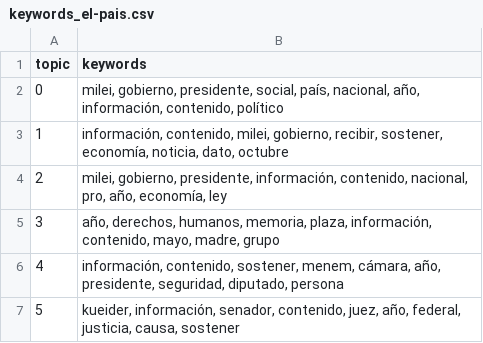
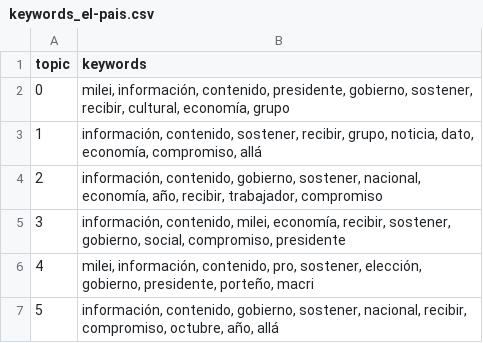
Before and after one commit to Danikim01/NLP-media-analysis, a CSV file: outputs/experiment2/keywords_el-pais.csv, drawn as a sheet.

Commit message:
Add experiment 2 LDA results and visualizations

```diff
--- a/outputs/experiment2/keywords_el-pais.csv
+++ b/outputs/experiment2/keywords_el-pais.csv
@@ -1,7 +1,7 @@
 topic,keywords
-0,"milei, gobierno, presidente, social, país, nacional, año, información, contenido, político"
-1,"información, contenido, milei, gobierno, recibir, sostener, economía, noticia, dato, octubre"
-2,"milei, gobierno, presidente, información, contenido, nacional, pro, año, economía, ley"
-3,"año, derechos, humanos, memoria, plaza, información, contenido, mayo, madre, grupo"
-4,"información, contenido, sostener, menem, cámara, año, presidente, seguridad, diputado, persona"
-5,"kueider, información, senador, contenido, juez, año, federal, justicia, causa, sostener"
+0,"milei, información, contenido, presidente, gobierno, sostener, recibir, cultural, economía, grupo"
+1,"información, contenido, sostener, recibir, grupo, noticia, dato, economía, compromiso, allá"
+2,"información, contenido, gobierno, sostener, nacional, economía, año, recibir, trabajador, compromiso"
+3,"información, contenido, milei, economía, recibir, sostener, gobierno, social, compromiso, presidente"
+4,"milei, información, contenido, pro, sostener, elección, gobierno, presidente, porteño, macri"
+5,"información, contenido, gobierno, sostener, nacional, recibir, compromiso, octubre, año, allá"
```
Also changed, not shown: outputs/experiment2/keywords_economia.csv, outputs/experiment2/keywords_el-mundo.csv, 30 other files.
